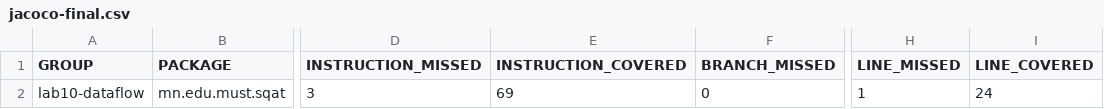
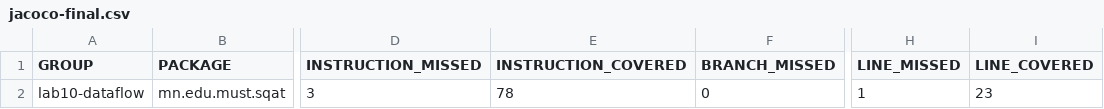
Before and after one commit to Nursultan0511/lab10_dataflow, a CSV file: results/jacoco-final.csv, drawn as a sheet; only a part is shown, gaps mark what is left out; the diff names each change by its address in the sheet, - before the commit and + after, or states it on an @@ line.

```diff
--- a/results/jacoco-final.csv
+++ b/results/jacoco-final.csv
-E2 (INSTRUCTION_COVERED): 69
+E2 (INSTRUCTION_COVERED): 78
-I2 (LINE_COVERED): 24
+I2 (LINE_COVERED): 23
```
Also changed, not shown: 6 other files.
